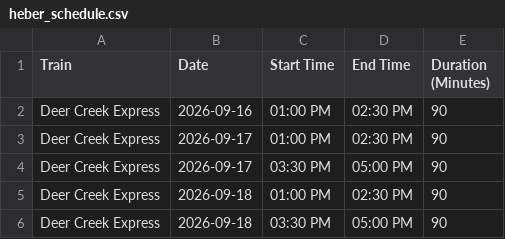
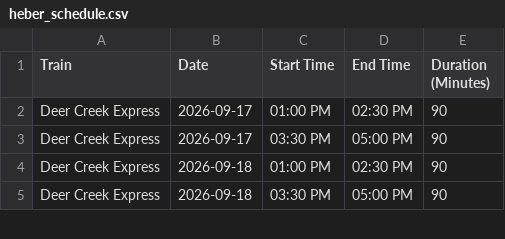
Before and after one commit to rmawhinney12/DK-Calendar, a CSV file: heber_schedule.csv, drawn as a sheet; only a part is shown.

```diff
--- a/heber_schedule.csv
+++ b/heber_schedule.csv
@@ -1,3 +1,2 @@
 Train,Date,Start Time,End Time,Duration (Minutes)
-Deer Creek Express,2026-09-16,01:00 PM,02:30 PM,90
 Deer Creek Express,2026-09-17,01:00 PM,02:30 PM,90
```
Also changed, not shown: combined_calendar.csv, wasatch_vega_calendar.csv, 1 other file.
